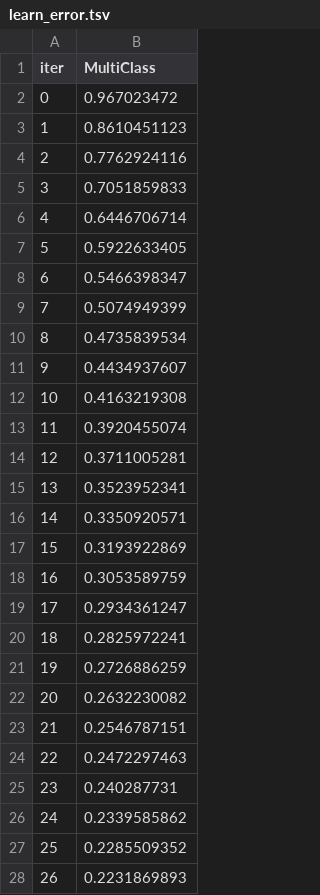
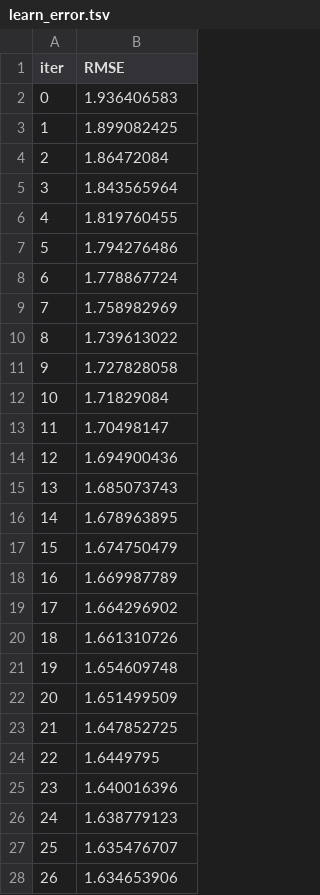
Before and after one commit to lucas-men-nobrega/TCC_projeto, a TSV file: catboost_info/learn_error.tsv, drawn as a sheet; only a part is shown; the diff covers the shown part only.

```diff
--- a/catboost_info/learn_error.tsv
+++ b/catboost_info/learn_error.tsv
@@ -1,28 +1,28 @@
-iter	MultiClass
-0	0.967023472
-1	0.8610451123
-2	0.7762924116
-3	0.7051859833
-4	0.6446706714
-5	0.5922633405
-6	0.5466398347
-7	0.5074949399
-8	0.4735839534
-9	0.4434937607
-10	0.4163219308
-11	0.3920455074
-12	0.3711005281
-13	0.3523952341
-14	0.3350920571
-15	0.3193922869
-16	0.3053589759
-17	0.2934361247
-18	0.2825972241
-19	0.2726886259
-20	0.2632230082
-21	0.2546787151
-22	0.2472297463
-23	0.240287731
-24	0.2339585862
-25	0.2285509352
-26	0.2231869893
+iter	RMSE
+0	1.936406583
+1	1.899082425
+2	1.86472084
+3	1.843565964
+4	1.819760455
+5	1.794276486
+6	1.778867724
+7	1.758982969
+8	1.739613022
+9	1.727828058
+10	1.71829084
+11	1.70498147
+12	1.694900436
+13	1.685073743
+14	1.678963895
+15	1.674750479
+16	1.669987789
+17	1.664296902
+18	1.661310726
+19	1.654609748
+20	1.651499509
+21	1.647852725
+22	1.6449795
+23	1.640016396
+24	1.638779123
+25	1.635476707
+26	1.634653906
```
Also changed, not shown: 123 edited cells elsewhere in this file, catboost_info/time_left.tsv, 17 other files.
